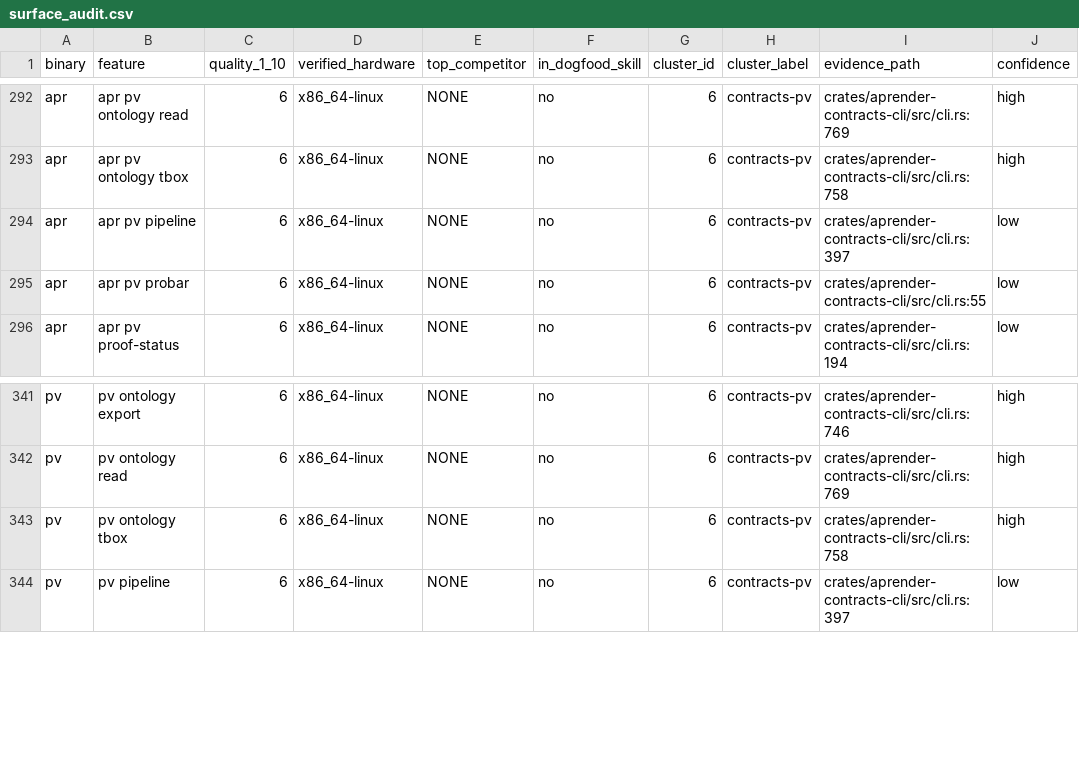
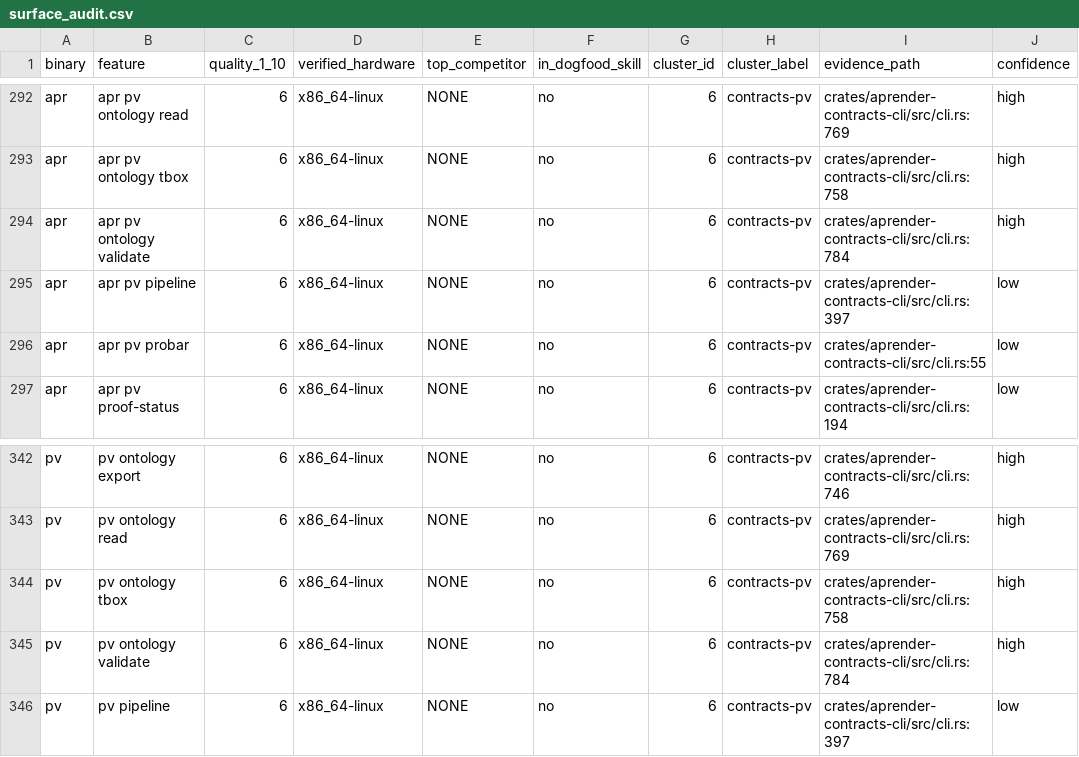
Before and after one commit to Zahgon/aprender, a CSV file: docs/audits/surface_audit.csv, drawn as a sheet; only a part is shown, gaps mark what is left out.

```diff
--- a/docs/audits/surface_audit.csv
+++ b/docs/audits/surface_audit.csv
@@ -293,2 +293,3 @@ apr,apr pv ontology read,6,x86_64-linux,NONE,no,6,contracts-pv,crates/aprender-c
 apr,apr pv ontology tbox,6,x86_64-linux,NONE,no,6,contracts-pv,crates/aprender-contracts-cli/src/cli.rs:758,high
+apr,apr pv ontology validate,6,x86_64-linux,NONE,no,6,contracts-pv,crates/aprender-contracts-cli/src/cli.rs:784,high
 apr,apr pv pipeline,6,x86_64-linux,NONE,no,6,contracts-pv,crates/aprender-contracts-cli/src/cli.rs:397,low
@@ -343,2 +344,3 @@ pv,pv ontology read,6,x86_64-linux,NONE,no,6,contracts-pv,crates/aprender-contra
 pv,pv ontology tbox,6,x86_64-linux,NONE,no,6,contracts-pv,crates/aprender-contracts-cli/src/cli.rs:758,high
+pv,pv ontology validate,6,x86_64-linux,NONE,no,6,contracts-pv,crates/aprender-contracts-cli/src/cli.rs:784,high
 pv,pv pipeline,6,x86_64-linux,NONE,no,6,contracts-pv,crates/aprender-contracts-cli/src/cli.rs:397,low
```
Also changed, not shown: 5 other files.
